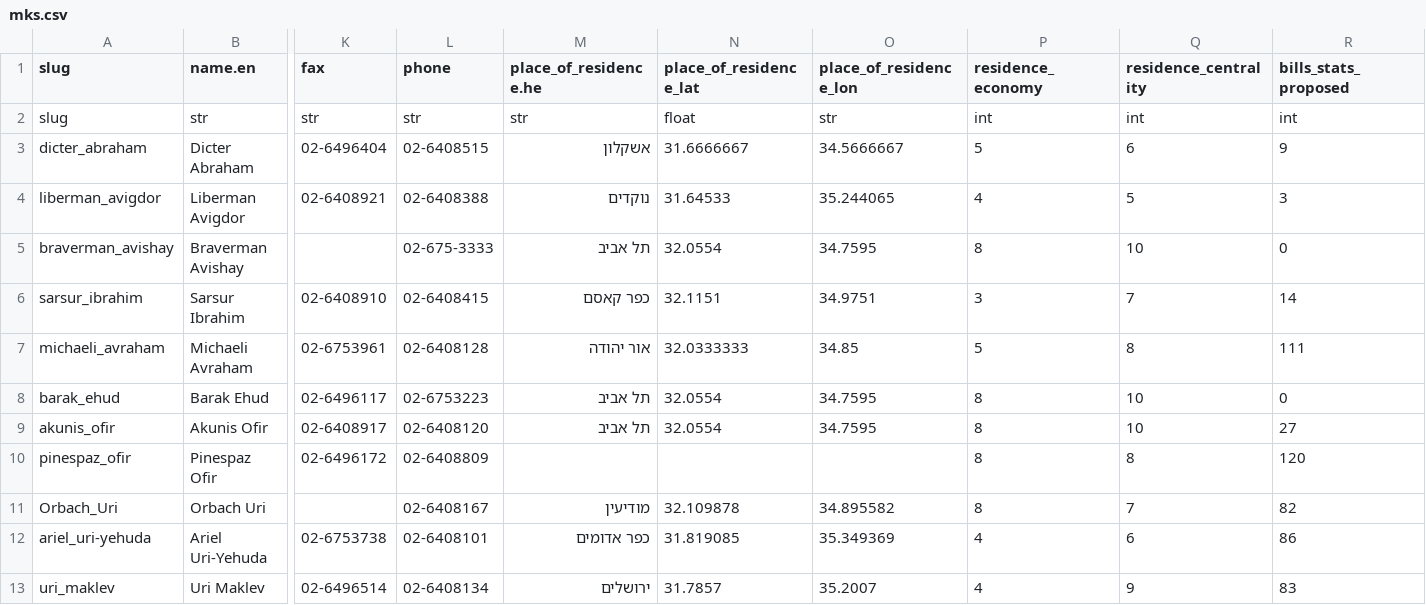
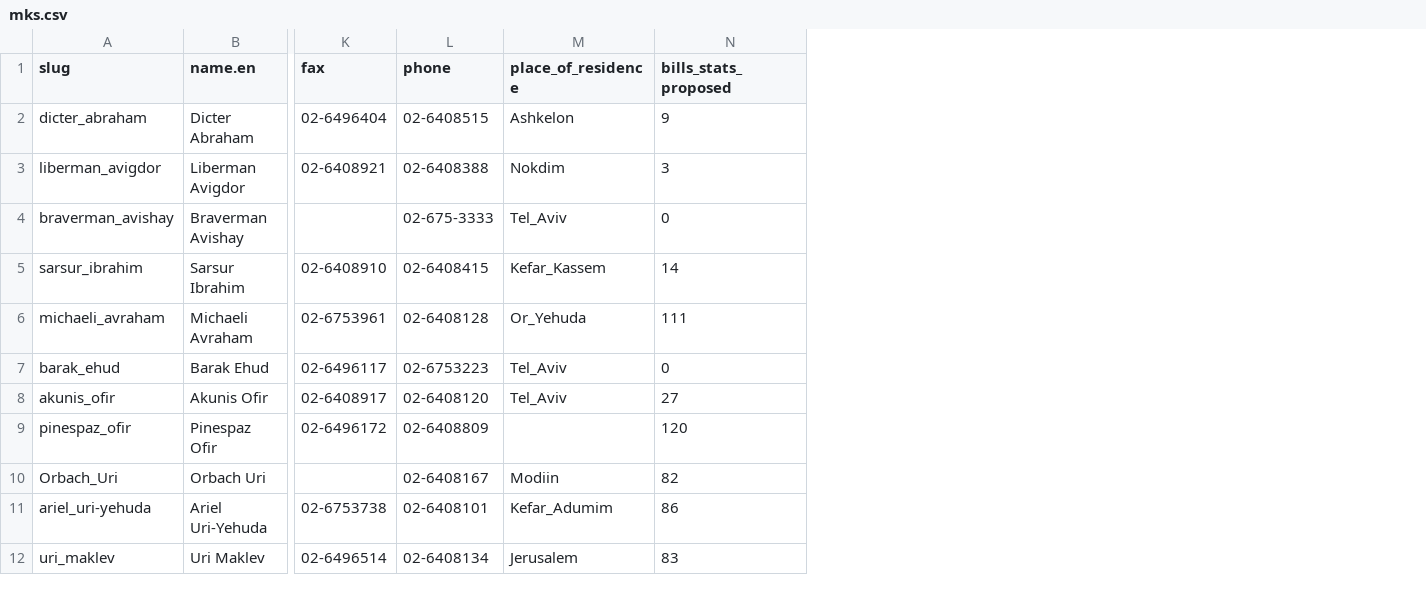
Before and after one commit to akariv/hasadna-data, a CSV file: data/gov/knesset/mks/mks.csv, drawn as a sheet; only a part is shown, gaps mark what is left out; removed rows and columns are numbered as before the commit, all else as after; rows hold the shown columns only; the diff names each change by its address in the sheet, - before the commit and + after, or states it on an @@ line.

```diff
--- a/data/gov/knesset/mks/mks.csv
+++ b/data/gov/knesset/mks/mks.csv
-column M (place_of_residence.he), rows 3-13: אשקלון | נוקדים | תל אביב | כפר קאסם | אור יהודה | תל אביב | תל אביב |  | מודיעין | כפר אדומים | ירושלים
-column N (place_of_residence_lat), rows 3-13: 31.6666667 | 31.64533 | 32.0554 | 32.1151 | 32.0333333 | 32.0554 | 32.0554 |  | 32.109878 | 31.819085 | 31.7857
-column O (place_of_residence_lon), rows 3-13: 34.5666667 | 35.244065 | 34.7595 | 34.9751 | 34.85 | 34.7595 | 34.7595 |  | 34.895582 | 35.349369 | 35.2007
-column P (residence_economy), rows 3-13: 5 | 4 | 8 | 3 | 5 | 8 | 8 | 8 | 8 | 4 | 4
-column Q (residence_centrality), rows 3-13: 6 | 5 | 10 | 7 | 8 | 10 | 10 | 8 | 7 | 6 | 9
+column M (place_of_residence), rows 2-12: Ashkelon | Nokdim | Tel_Aviv | Kefar_Kassem | Or_Yehuda | Tel_Aviv | Tel_Aviv |  | Modiin | Kefar_Adumim | Jerusalem
-row 2: slug | str | str | str | str | float | str | int | int | int
```
Also changed, not shown: data/gov/knesset/parties/parties.csv, 26 other files.
